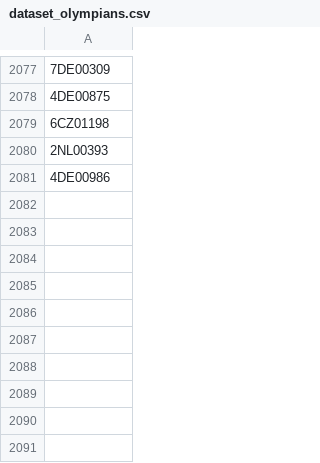
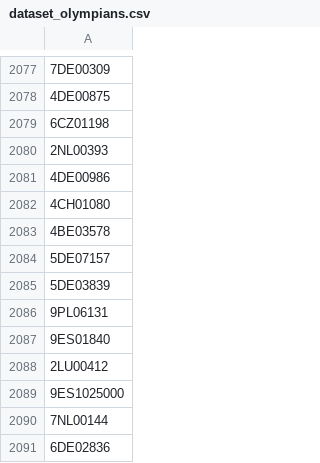
Before and after one commit to valdal14/olympy, a CSV file: dataset_olympians.csv, drawn as a sheet; only a part is shown, gaps mark what is left out; the diff names each change by its address in the sheet, - before the commit and + after, or states it on an @@ line.

Commit message:
Automated CSV data append at 2026-03-26T15:00:00+00:00

```diff
--- a/dataset_olympians.csv
+++ b/dataset_olympians.csv
+row 2082: 4CH01080
+row 2083: 4BE03578
+row 2084: 5DE07157
+row 2085: 5DE03839
+row 2086: 9PL06131
+row 2087: 9ES01840
+row 2088: 2LU00412
+row 2089: 9ES1025000
+row 2090: 7NL00144
+row 2091: 6DE02836
```
